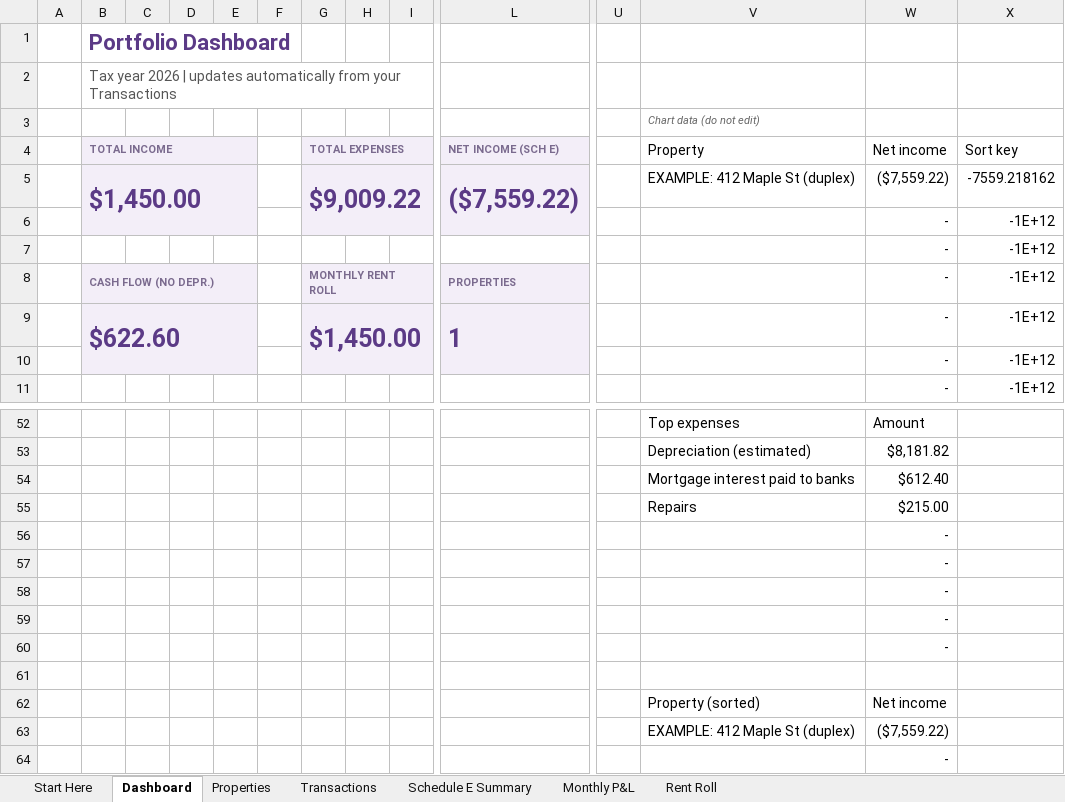
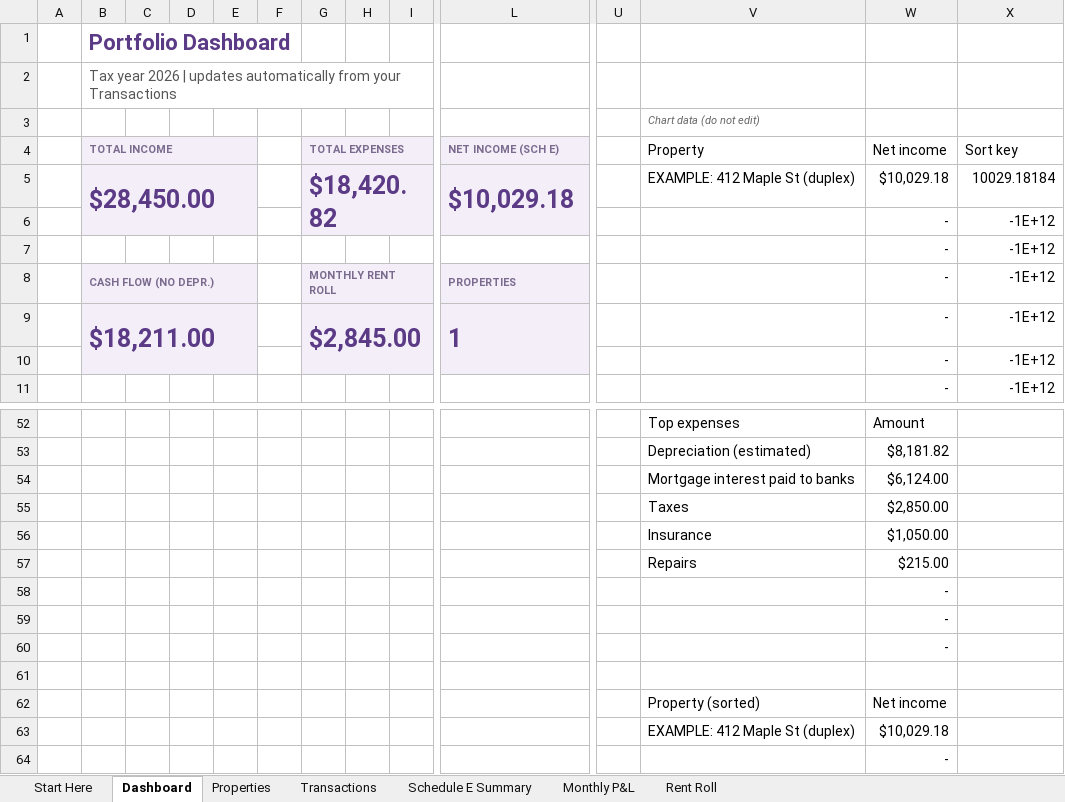
Before and after one commit to norastudiohq/norastudiohq.github.io, an Excel workbook: dl/QkFNAj8Wx9bU9aQs/Rental-Property-Tracker-NoraStudio.xlsx, sheet Dashboard, drawn as a sheet; only a part is shown, gaps mark what is left out; values as stored, in another font and other column widths than the file's, no borders; charts and pictures not drawn; removed rows and columns are numbered as before the commit, all else as after; rows hold the shown columns only; the diff covers the shown part only; the diff names each change by its address in the sheet, - before the commit and + after, or states it on an @@ line.

```diff
--- a/dl/QkFNAj8Wx9bU9aQs/Rental-Property-Tracker-NoraStudio.xlsx (sheet Dashboard)
+++ b/dl/QkFNAj8Wx9bU9aQs/Rental-Property-Tracker-NoraStudio.xlsx (sheet Dashboard)
-row 5:  | $1,450.00 |  |  |  |  | $9,009.22 |  |  | ($7,559.22) |  | EXAMPLE: 412 Maple St (duplex) | ($7,559.22) | -7559.218162
+row 5:  | $28,450.00 |  |  |  |  | $18,420.82 |  |  | $10,029.18 |  | EXAMPLE: 412 Maple St (duplex) | $10,029.18 | 10029.18184
-B9 (TOTAL INCOME): $622.60
+B9 (TOTAL INCOME): $18,211.00
-G9 (TOTAL EXPENSES): $1,450.00
+G9 (TOTAL EXPENSES): $2,845.00
-W54 (Net income): $612.40
+W54 (Net income): $6,124.00
+row 55:  |  |  |  |  |  |  |  |  |  |  | Taxes | $2,850.00
+row 56:  |  |  |  |  |  |  |  |  |  |  | Insurance | $1,050.00
-row 56:  |  |  |  |  |  |  |  |  |  |  |  | -
-row 57:  |  |  |  |  |  |  |  |  |  |  |  | -
-W63 (Net income): ($7,559.22)
+W63 (Net income): $10,029.18
```
Also changed, not shown: 12 added rows, 12 removed rows and 2 edited cells elsewhere in this sheet, sheet Transactions, sheet Monthly P&L, sheet Rent Roll, sheet Schedule E Summary, sheet Start Here, formulas that keep their value, charts or pictures, 2 other files.
